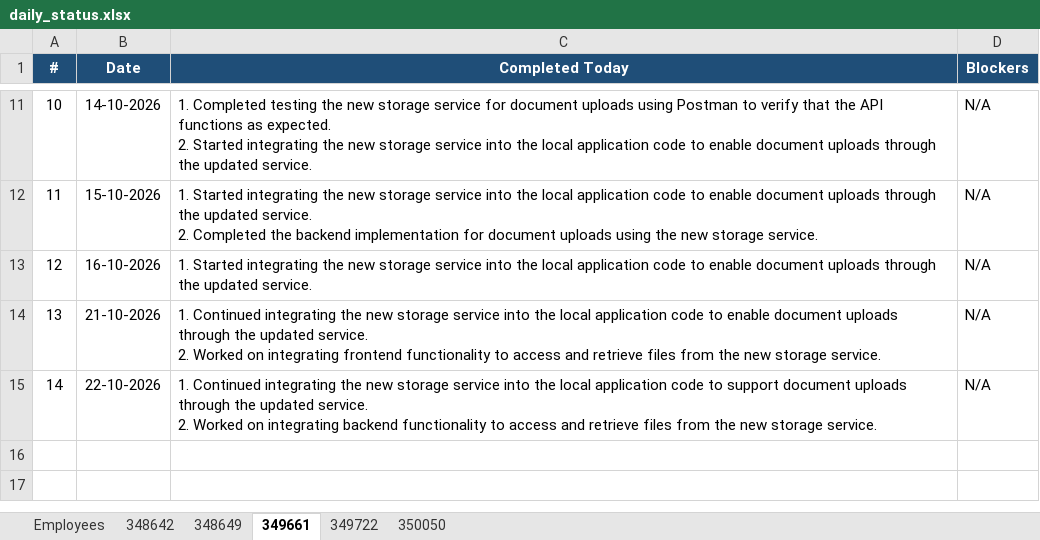
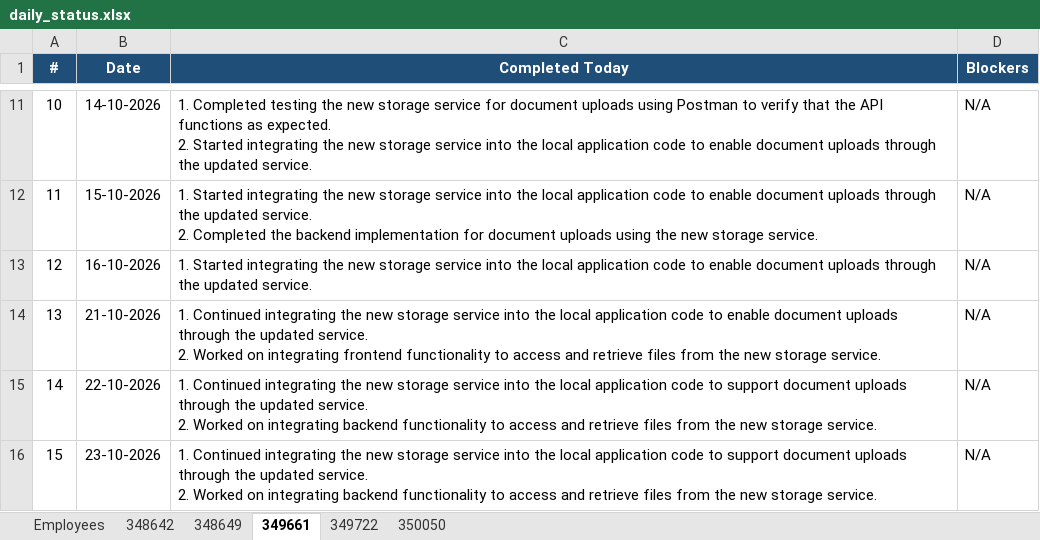
Before and after one commit to vishnumohan350050/webportal-daily-status, an Excel workbook: daily_status.xlsx, sheet 349661, drawn as a sheet; only a part is shown, gaps mark what is left out; values as stored, in another font and other column widths than the file's, no borders; ↵ is a line break in a cell; the diff names each change by its address in the sheet, - before the commit and + after, or states it on an @@ line.

Commit message:
Daily status update (run 39949982378)

```diff
--- a/daily_status.xlsx (sheet 349661)
+++ b/daily_status.xlsx (sheet 349661)
+row 16: 15 | 23-10-2026 | 1. Continued integrating the new storage service into the local application code to support document uploads through the updated service. ↵ 2. Worked on integrating backend functionality to access and retrieve files from the new storage service. | N/A
```
